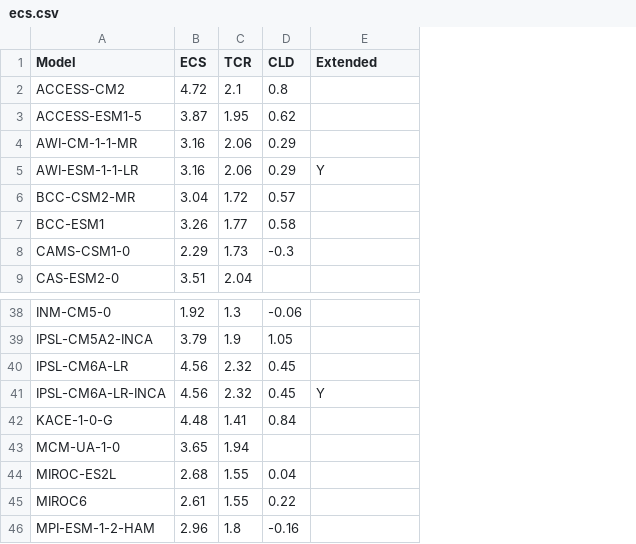
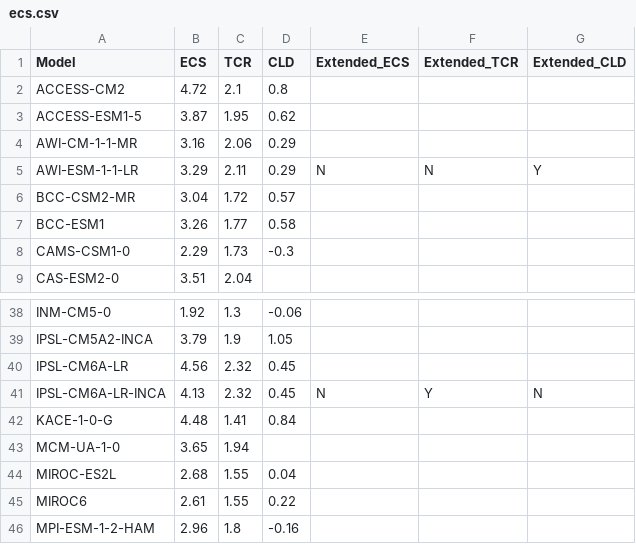
Before and after one commit to peterkuma/ml-clouds-2021, a CSV file: data/ecs.csv, drawn as a sheet; only a part is shown, gaps mark what is left out; addresses are those after the commit; the diff names each change by its address in the sheet, - before the commit and + after, or states it on an @@ line.

Commit message:
Additional ECS values

```diff
--- a/data/ecs.csv
+++ b/data/ecs.csv
+column E (Extended_ECS), row 5: N; row 41: N
+column G (Extended_CLD), row 5: Y; row 41: N
-F1: Extended
+F1: Extended_TCR
-B5 (ECS): 3.16
+B5 (ECS): 3.29
-C5 (TCR): 2.06
+C5 (TCR): 2.11
-F5 (Extended_TCR): Y
+F5 (Extended_TCR): N
-B41 (ECS): 4.56
+B41 (ECS): 4.13
```
